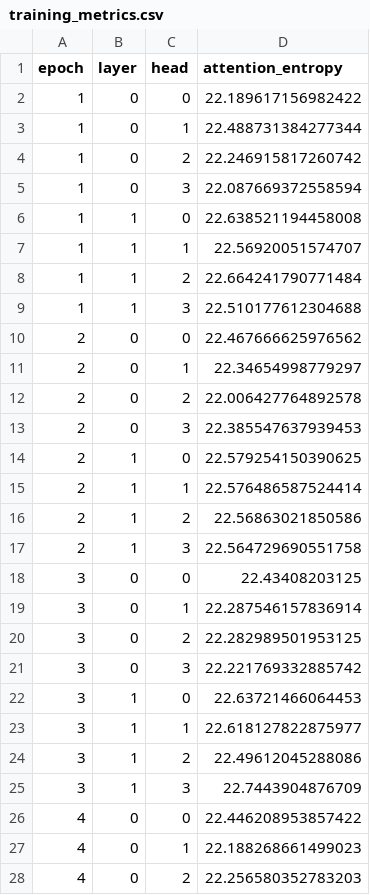
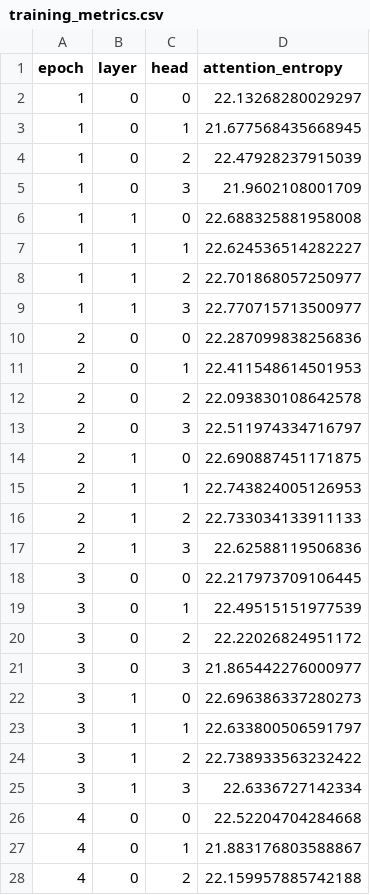
Before and after one commit to sumareddy-1234/transformer-encoder-visualizer, a CSV file: logs/training_metrics.csv, drawn as a sheet; only a part is shown; the diff covers the shown part only.

Commit message:
Updated training outputs

```diff
--- a/logs/training_metrics.csv
+++ b/logs/training_metrics.csv
@@ -1,28 +1,28 @@
 epoch,layer,head,attention_entropy
-1,0,0,22.189617156982422
-1,0,1,22.488731384277344
-1,0,2,22.246915817260742
-1,0,3,22.087669372558594
-1,1,0,22.638521194458008
-1,1,1,22.56920051574707
-1,1,2,22.664241790771484
-1,1,3,22.510177612304688
-2,0,0,22.467666625976562
-2,0,1,22.34654998779297
-2,0,2,22.006427764892578
-2,0,3,22.385547637939453
-2,1,0,22.579254150390625
-2,1,1,22.576486587524414
-2,1,2,22.56863021850586
-2,1,3,22.564729690551758
-3,0,0,22.43408203125
-3,0,1,22.287546157836914
-3,0,2,22.282989501953125
-3,0,3,22.221769332885742
-3,1,0,22.63721466064453
-3,1,1,22.618127822875977
-3,1,2,22.49612045288086
-3,1,3,22.7443904876709
-4,0,0,22.446208953857422
-4,0,1,22.188268661499023
-4,0,2,22.256580352783203
+1,0,0,22.13268280029297
+1,0,1,21.677568435668945
+1,0,2,22.47928237915039
+1,0,3,21.9602108001709
+1,1,0,22.688325881958008
+1,1,1,22.624536514282227
+1,1,2,22.701868057250977
+1,1,3,22.770715713500977
+2,0,0,22.287099838256836
+2,0,1,22.411548614501953
+2,0,2,22.093830108642578
+2,0,3,22.511974334716797
+2,1,0,22.690887451171875
+2,1,1,22.743824005126953
+2,1,2,22.733034133911133
+2,1,3,22.62588119506836
+3,0,0,22.217973709106445
+3,0,1,22.49515151977539
+3,0,2,22.22026824951172
+3,0,3,21.865442276000977
+3,1,0,22.696386337280273
+3,1,1,22.633800506591797
+3,1,2,22.738933563232422
+3,1,3,22.6336727142334
+4,0,0,22.52204704284668
+4,0,1,21.883176803588867
+4,0,2,22.159957885742188
```
Also changed, not shown: 13 edited cells elsewhere in this file, 3 other files.
